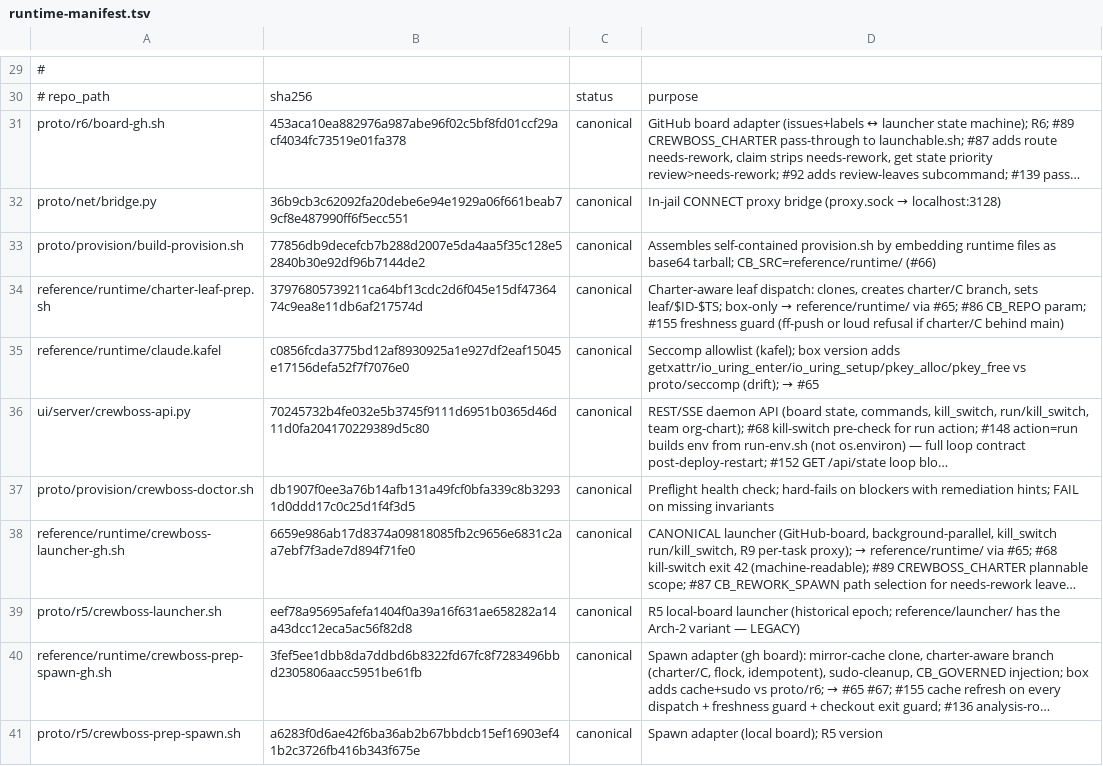
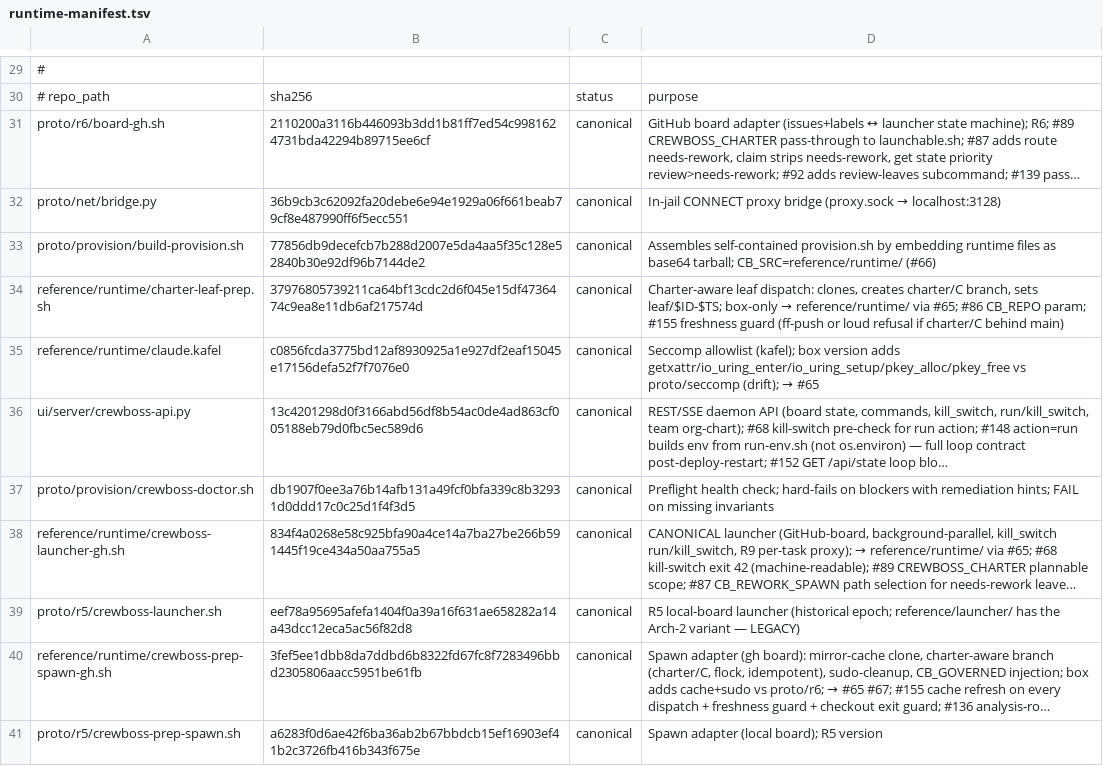
Before and after one commit to ruslan-shaydullin/crewboss, a TSV file: reference/runtime-manifest.tsv, drawn as a sheet; only a part is shown, gaps mark what is left out; long unchanged cells end in …; the diff names each change by its address in the sheet, - before the commit and + after, or states it on an @@ line.

```diff
--- a/reference/runtime-manifest.tsv
+++ b/reference/runtime-manifest.tsv
-B31: 453aca10ea882976a987abe96f02c5bf8fd01ccf29acf4034fc73519e01fa378
+B31: 2110200a3116b446093b3dd1b81ff7ed54c9981624731bda42294b89715ee6cf
-B36: 70245732b4fe032e5b3745f9111d6951b0365d46d11d0fa204170229389d5c80
+B36: 13c4201298d0f3166abd56df8b54ac0de4ad863cf005188eb79d0fbc5ec589d6
-B38: 6659e986ab17d8374a09818085fb2c9656e6831c2aa7ebf7f3ade7d894f71fe0
+B38: 834f4a0268e58c925bfa90a4ce14a7ba27be266b591445f19ce434a50aa755a5
```
Also changed, not shown: 6 other files.
